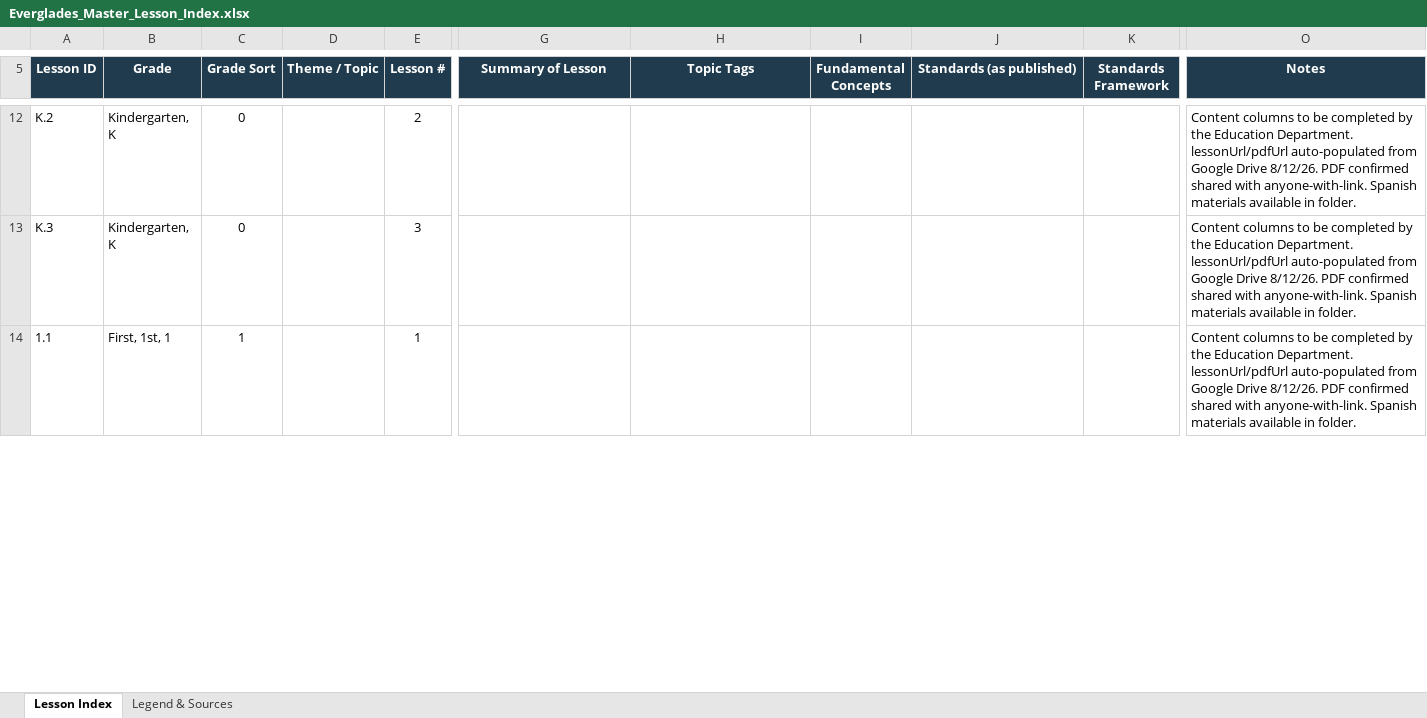
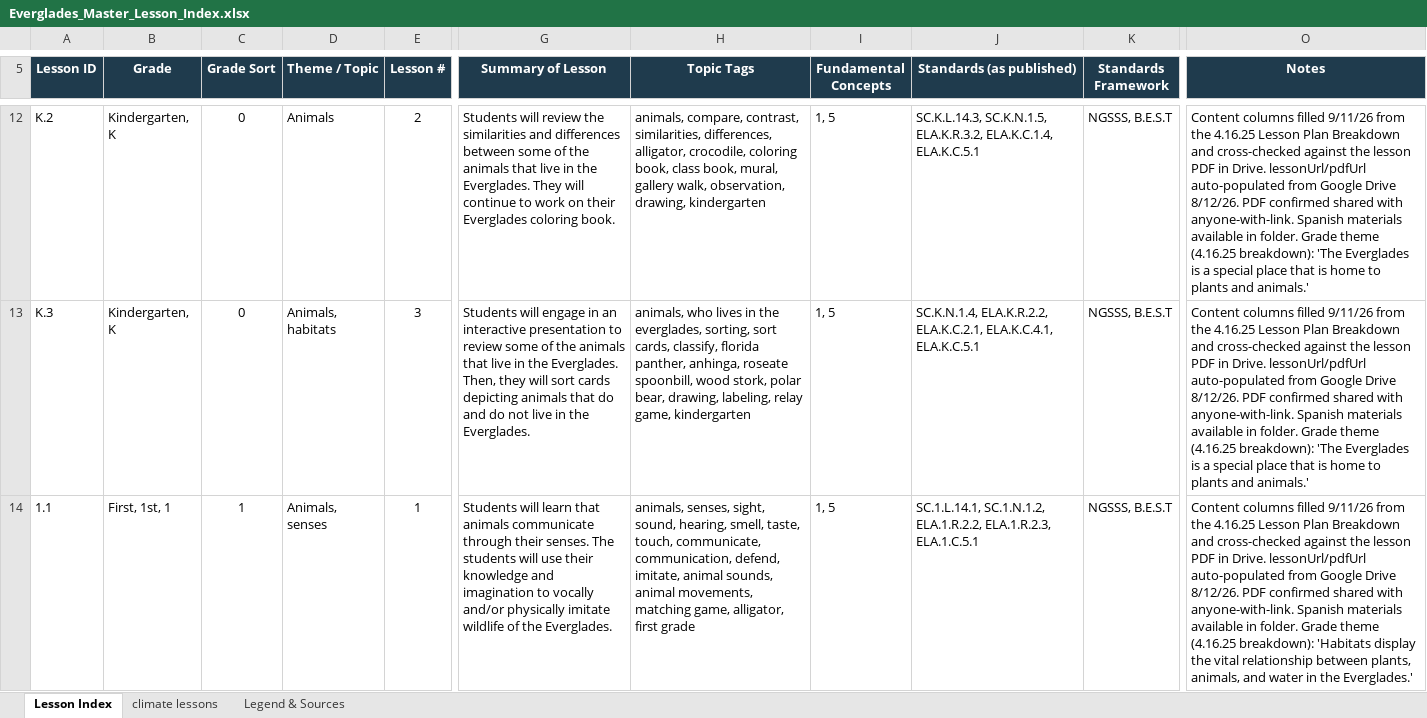
Before and after one commit to evergladesfoundation/EF-Lesson-Finder, an Excel workbook: data/Everglades_Master_Lesson_Index.xlsx, sheet Lesson Index, drawn as a sheet; only a part is shown, gaps mark what is left out; values as stored, in another font and other column widths than the file's, no borders; the diff covers the shown part only; the diff names each change by its address in the sheet, - before the commit and + after, or states it on an @@ line.

```diff
--- a/data/Everglades_Master_Lesson_Index.xlsx (sheet Lesson Index)
+++ b/data/Everglades_Master_Lesson_Index.xlsx (sheet Lesson Index)
+sheet tab: climate lessons
-D12 (Theme / Topic): (empty)
+D12 (Theme / Topic): Animals
-G12 (Summary of Lesson): (empty)
+G12 (Summary of Lesson): Students will review the similarities and differences between some of the animals that live in the Everglades. They will continue to work on their Everglades coloring book.
-H12 (Topic Tags): (empty)
+H12 (Topic Tags): animals, compare, contrast, similarities, differences, alligator, crocodile, coloring book, class book, mural, gallery walk, observation, drawing, kindergarten
-I12:I14 (Fundamental Concepts): (empty)
+I12:I14 (Fundamental Concepts): 1, 5
-J12 (Standards (as published)): (empty)
+J12 (Standards (as published)): SC.K.L.14.3, SC.K.N.1.5, ELA.K.R.3.2, ELA.K.C.1.4, ELA.K.C.5.1
-K12:K14 (Standards Framework): (empty)
+K12:K14 (Standards Framework): NGSSS, B.E.S.T
-O12:O13 (Notes): Content columns to be completed by the Education Department. lessonUrl/pdfUrl auto-populated from Google Drive 8/12/26. PDF confirmed shared with anyone-with-link. Spanish materials available in folder.
+O12:O13 (Notes): Content columns filled 9/11/26 from the 4.16.25 Lesson Plan Breakdown and cross-checked against the lesson PDF in Drive. lessonUrl/pdfUrl auto-populated from Google Drive 8/12/26. PDF confirmed shared with anyone-with-link. Spanish materials available in folder. Grade theme (4.16.25 breakdown): 'The Everglades is a special place that is home to plants and animals.'
-D13 (Theme / Topic): (empty)
+D13 (Theme / Topic): Animals, habitats
-G13 (Summary of Lesson): (empty)
+G13 (Summary of Lesson): Students will engage in an interactive presentation to review some of the animals that live in the Everglades. Then, they will sort cards depicting animals that do and do not live in the Everglades.
-H13 (Topic Tags): (empty)
+H13 (Topic Tags): animals, who lives in the everglades, sorting, sort cards, classify, florida panther, anhinga, roseate spoonbill, wood stork, polar bear, drawing, labeling, relay game, kindergarten
-J13 (Standards (as published)): (empty)
+J13 (Standards (as published)): SC.K.N.1.4, ELA.K.R.2.2, ELA.K.C.2.1, ELA.K.C.4.1, ELA.K.C.5.1
-D14 (Theme / Topic): (empty)
+D14 (Theme / Topic): Animals, senses
-G14 (Summary of Lesson): (empty)
+G14 (Summary of Lesson): Students will learn that animals communicate through their senses. The students will use their knowledge and imagination to vocally and/or physically imitate wildlife of the Everglades.
-H14 (Topic Tags): (empty)
+H14 (Topic Tags): animals, senses, sight, sound, hearing, smell, taste, touch, communicate, communication, defend, imitate, animal sounds, animal movements, matching game, alligator, first grade
-J14 (Standards (as published)): (empty)
+J14 (Standards (as published)): SC.1.L.14.1, SC.1.N.1.2, ELA.1.R.2.2, ELA.1.R.2.3, ELA.1.C.5.1
-O14 (Notes): Content columns to be completed by the Education Department. lessonUrl/pdfUrl auto-populated from Google Drive 8/12/26. PDF confirmed shared with anyone-with-link. Spanish materials available in folder.
+O14 (Notes): Content columns filled 9/11/26 from the 4.16.25 Lesson Plan Breakdown and cross-checked against the lesson PDF in Drive. lessonUrl/pdfUrl auto-populated from Google Drive 8/12/26. PDF confirmed shared with anyone-with-link. Spanish materials available in folder. Grade theme (4.16.25 breakdown): 'Habitats display the vital relationship between plants, animals, and water in the Everglades.'
```
Also changed, not shown: 265 edited cells elsewhere in this sheet, sheet Legend & Sources.
